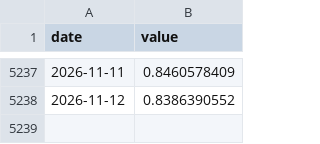
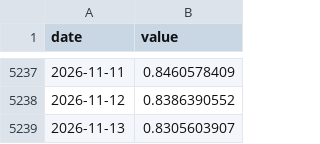
Before and after one commit to 964583194/ratio-signal, a CSV file: data/raw/buffett.csv, drawn as a sheet; only a part is shown, gaps mark what is left out; the diff names each change by its address in the sheet, - before the commit and + after, or states it on an @@ line.

```diff
--- a/data/raw/buffett.csv
+++ b/data/raw/buffett.csv
+row 5239: 2026-11-13 | 0.8305603907
```
Also changed, not shown: data/raw/cn10y.csv, data/raw/nav006555.csv, 37 other files.
